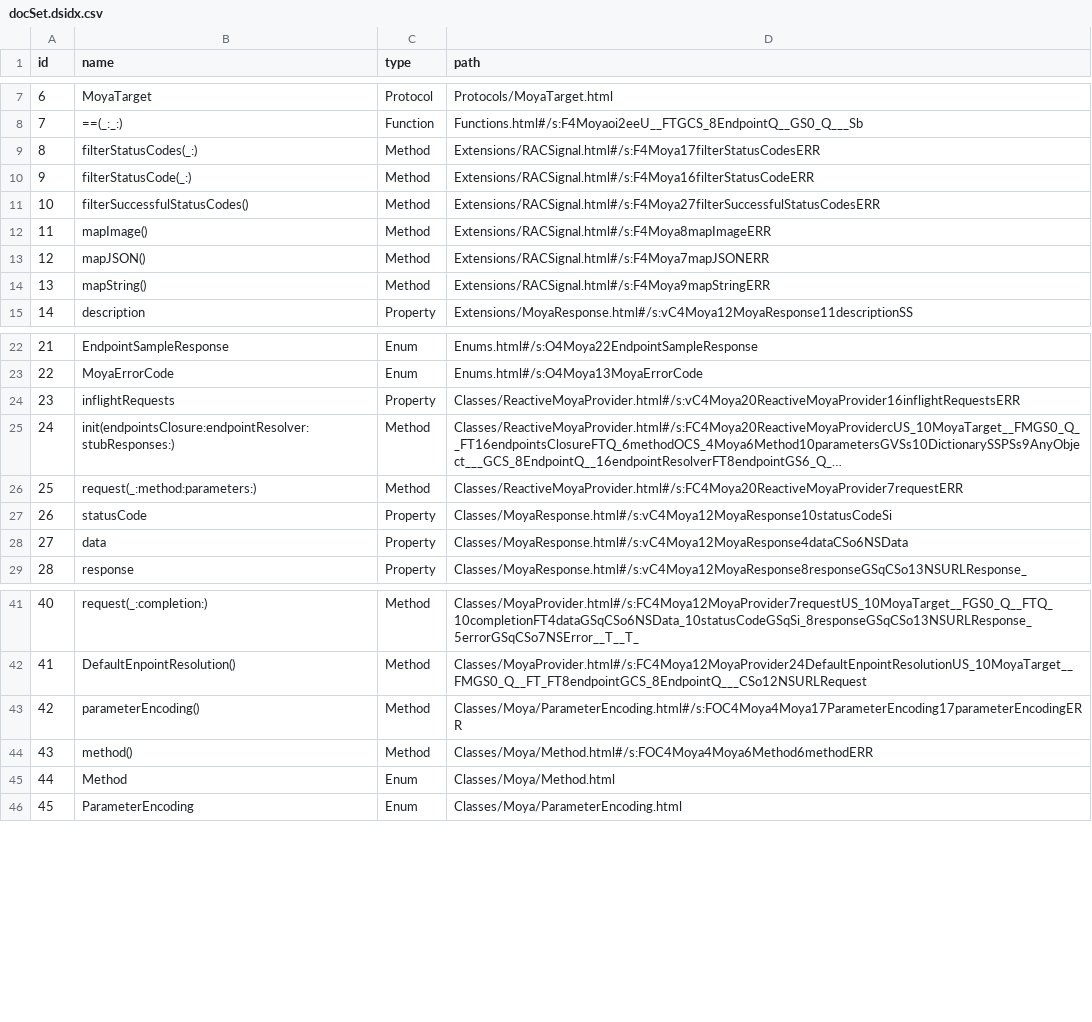
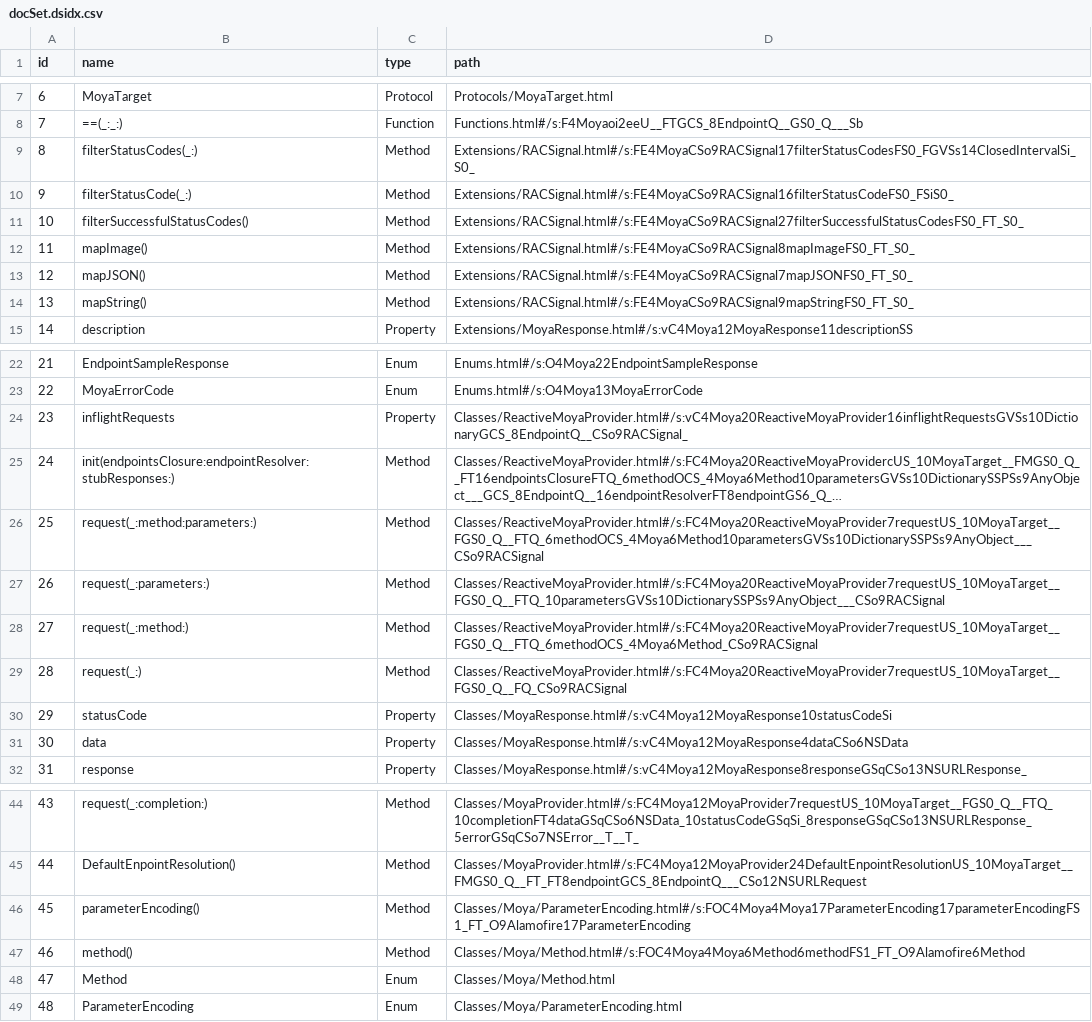
Before and after one commit to realm/jazzy-integration-specs, a CSV file: document_moya_podspec/after/docs/docsets/Moya.docset/Contents/Resources/docSet.dsidx.csv, drawn as a sheet; only a part is shown, gaps mark what is left out; long unchanged cells end in …; addresses are those after the commit; the diff names each change by its address in the sheet, - before the commit and + after, or states it on an @@ line.

```diff
--- a/document_moya_podspec/after/docs/docsets/Moya.docset/Contents/Resources/docSet.dsidx.csv
+++ b/document_moya_podspec/after/docs/docsets/Moya.docset/Contents/Resources/docSet.dsidx.csv
-D9 (path): Extensions/RACSignal.html#/s:F4Moya17filterStatusCodesERR
+D9 (path): Extensions/RACSignal.html#/s:FE4MoyaCSo9RACSignal17filterStatusCodesFS0_FGVSs14ClosedIntervalSi_S0_
-D10 (path): Extensions/RACSignal.html#/s:F4Moya16filterStatusCodeERR
+D10 (path): Extensions/RACSignal.html#/s:FE4MoyaCSo9RACSignal16filterStatusCodeFS0_FSiS0_
-D11 (path): Extensions/RACSignal.html#/s:F4Moya27filterSuccessfulStatusCodesERR
+D11 (path): Extensions/RACSignal.html#/s:FE4MoyaCSo9RACSignal27filterSuccessfulStatusCodesFS0_FT_S0_
-D12 (path): Extensions/RACSignal.html#/s:F4Moya8mapImageERR
+D12 (path): Extensions/RACSignal.html#/s:FE4MoyaCSo9RACSignal8mapImageFS0_FT_S0_
-D13 (path): Extensions/RACSignal.html#/s:F4Moya7mapJSONERR
+D13 (path): Extensions/RACSignal.html#/s:FE4MoyaCSo9RACSignal7mapJSONFS0_FT_S0_
-D14 (path): Extensions/RACSignal.html#/s:F4Moya9mapStringERR
+D14 (path): Extensions/RACSignal.html#/s:FE4MoyaCSo9RACSignal9mapStringFS0_FT_S0_
-D24 (path): Classes/ReactiveMoyaProvider.html#/s:vC4Moya20ReactiveMoyaProvider16inflightRequestsERR
+D24 (path): Classes/ReactiveMoyaProvider.html#/s:vC4Moya20ReactiveMoyaProvider16inflightRequestsGVSs10DictionaryGCS_8EndpointQ__CSo9RACSignal_
-D26 (path): Classes/ReactiveMoyaProvider.html#/s:FC4Moya20ReactiveMoyaProvider7requestERR
+D26 (path): Classes/ReactiveMoyaProvider.html#/s:FC4Moya20ReactiveMoyaProvider7requestUS_10MoyaTarget__FGS0_Q__FTQ_6methodOCS_4Moya6Method10parametersGVSs10DictionarySSPSs9AnyObject___CSo9RACSignal
+row 27: 26 | request(_:parameters:) | Method | Classes/ReactiveMoyaProvider.html#/s:FC4Moya20ReactiveMoyaProvider7requestUS_10MoyaTarget__FGS0_Q__FTQ_10parametersGVSs10DictionarySSPSs9AnyObject___CSo9RACSignal
+row 28: 27 | request(_:method:) | Method | Classes/ReactiveMoyaProvider.html#/s:FC4Moya20ReactiveMoyaProvider7requestUS_10MoyaTarget__FGS0_Q__FTQ_6methodOCS_4Moya6Method_CSo9RACSignal
+row 29: 28 | request(_:) | Method | Classes/ReactiveMoyaProvider.html#/s:FC4Moya20ReactiveMoyaProvider7requestUS_10MoyaTarget__FGS0_Q__FQ_CSo9RACSignal
@@ column A (id) renumbered from row 30 down @@
-D46 (path): Classes/Moya/ParameterEncoding.html#/s:FOC4Moya4Moya17ParameterEncoding17parameterEncodingERR
+D46 (path): Classes/Moya/ParameterEncoding.html#/s:FOC4Moya4Moya17ParameterEncoding17parameterEncodingFS1_FT_O9Alamofire17ParameterEncoding
-D47 (path): Classes/Moya/Method.html#/s:FOC4Moya4Moya6Method6methodERR
+D47 (path): Classes/Moya/Method.html#/s:FOC4Moya4Moya6Method6methodFS1_FT_O9Alamofire6Method
```
Also changed, not shown: 29 other files.
